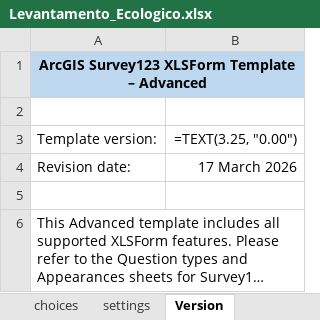
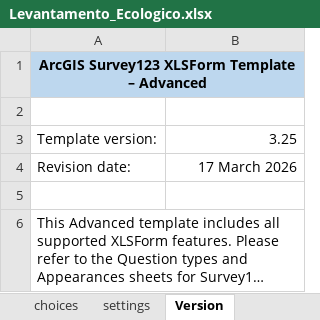
Before and after one commit to Credencio/inom, an Excel workbook: fichas/Levantamento_Ecologico.xlsx, sheet Version, drawn as a sheet; long unchanged cells end in …; values as stored, in another font and other column widths than the file's, no borders; formulas without a stored value are shown as written; the diff names each change by its address in the sheet, - before the commit and + after, or states it on an @@ line.

```diff
--- a/fichas/Levantamento_Ecologico.xlsx (sheet Version)
+++ b/fichas/Levantamento_Ecologico.xlsx (sheet Version)
-B1 fill: none
+B1 fill: #BDD7EE
-B3: =TEXT(3.25, "0.00")
+B3: 3.25
```
Also changed, not shown: sheet survey, fichas/Monitoria_das_Areas_de_Restauracao.xlsx, fichas/Registo_de_Areas_Degradadas_de_Mangal.xlsx, 19 other files.
